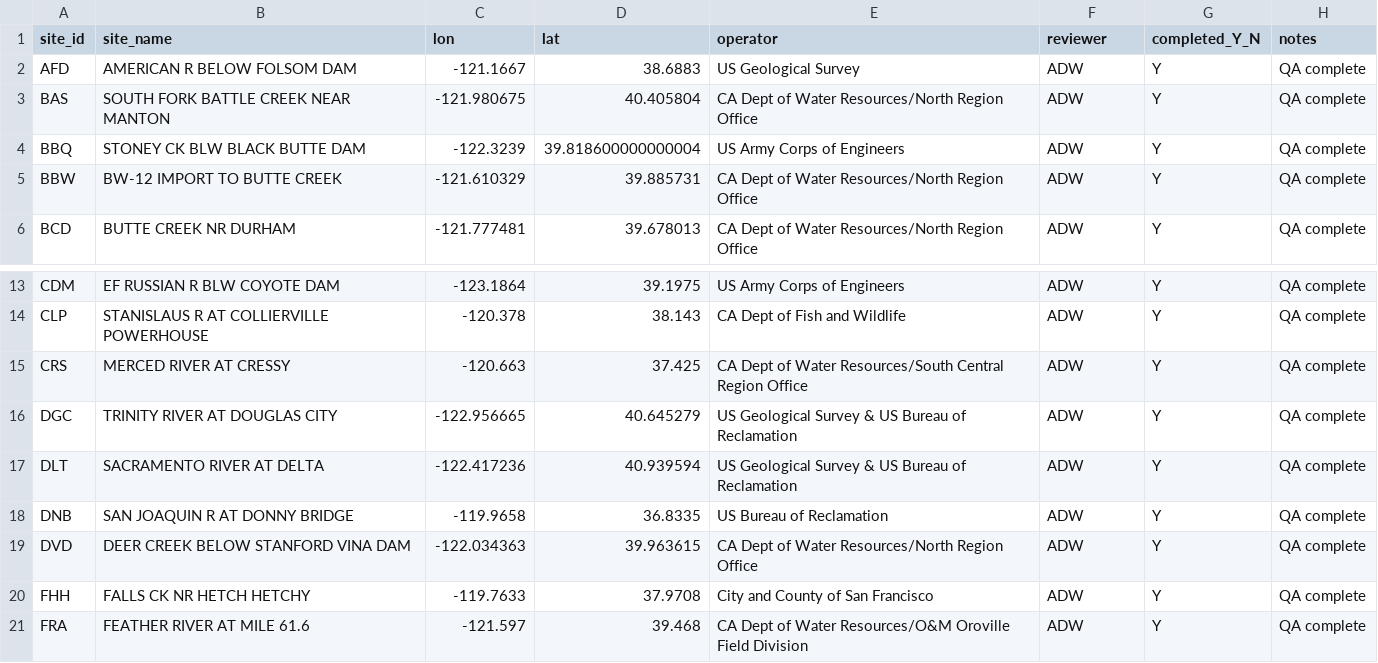
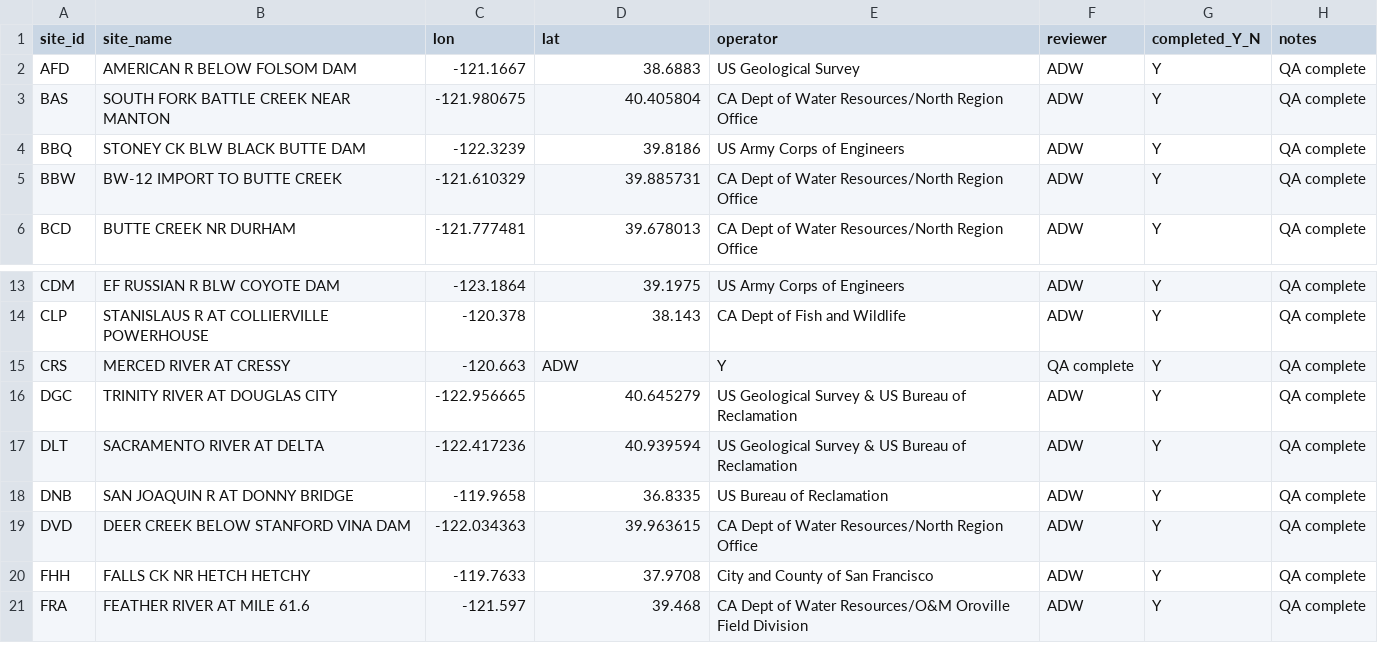
Before and after one commit to ucd-cws/streamtemp_classification, a CSV file: data/data_review/gage_QA_progress.csv, drawn as a sheet; only a part is shown, gaps mark what is left out.

```diff
--- a/data/data_review/gage_QA_progress.csv
+++ b/data/data_review/gage_QA_progress.csv
@@ -3,3 +3,3 @@ AFD,AMERICAN R BELOW FOLSOM DAM,-121.1667,38.6883,US Geological Survey,ADW,Y,QA
 BAS,SOUTH FORK BATTLE CREEK NEAR MANTON,-121.980675,40.405804,CA Dept of Water Resources/North Region Office,ADW,Y,QA complete
-BBQ,STONEY CK BLW BLACK BUTTE DAM,-122.3239,39.818600000000004,US Army Corps of Engineers,ADW,Y,QA complete
+BBQ,STONEY CK BLW BLACK BUTTE DAM,-122.3239,39.8186,US Army Corps of Engineers,ADW,Y,QA complete
 BBW,BW-12 IMPORT TO BUTTE CREEK,-121.610329,39.885731,CA Dept of Water Resources/North Region Office,ADW,Y,QA complete
@@ -14,3 +14,3 @@ CDM,EF RUSSIAN R BLW COYOTE DAM,-123.1864,39.1975,US Army Corps of Engineers,ADW
 CLP,STANISLAUS R AT COLLIERVILLE POWERHOUSE,-120.378,38.143,CA Dept of Fish and Wildlife,ADW,Y,QA complete
-CRS,MERCED RIVER AT CRESSY,-120.663,37.425,CA Dept of Water Resources/South Central Region Office,ADW,Y,QA complete
+CRS,MERCED RIVER AT CRESSY,-120.663,ADW,Y,QA complete,Y,QA complete
 DGC,TRINITY RIVER AT DOUGLAS CITY,-122.956665,40.645279,US Geological Survey & US Bureau of Reclamation,ADW,Y,QA complete
```
Also changed, not shown: 5 other files.
